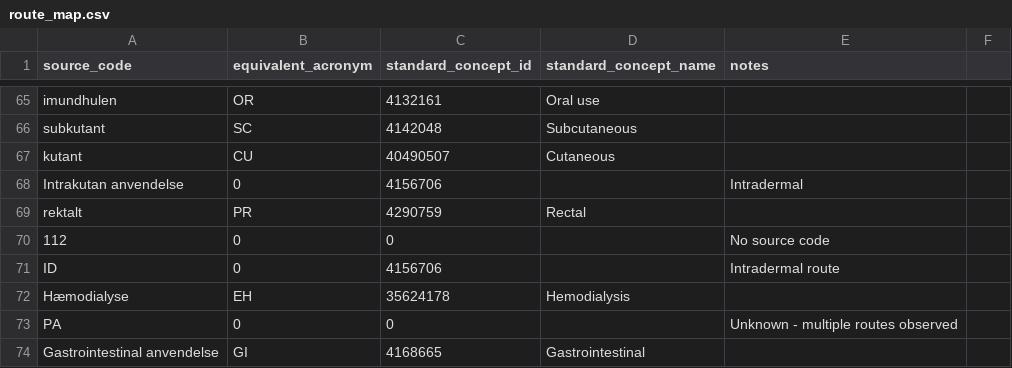
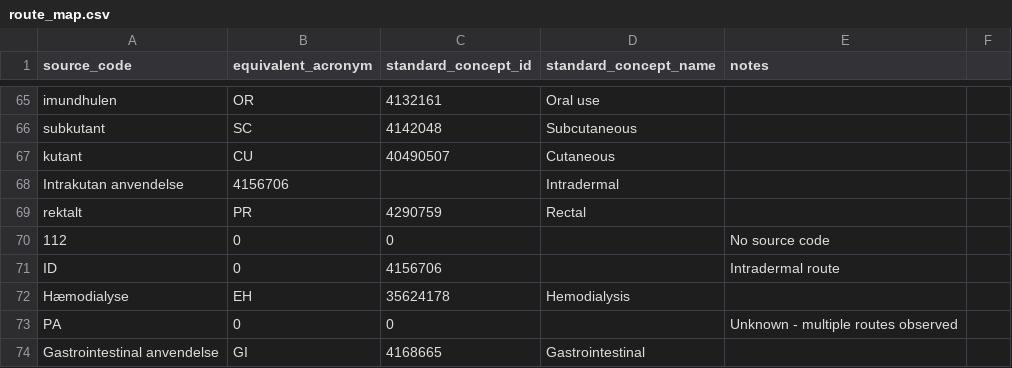
Before and after one commit to ohdsi-denmark/danish_medical_vocabularies_to_OMOP, a CSV file: Drugs (Medications and Vaccines)/route_map.csv, drawn as a sheet; only a part is shown, gaps mark what is left out.

Commit message:
Update route_map.csv

```diff
--- a/Drugs (Medications and Vaccines)/route_map.csv
+++ b/Drugs (Medications and Vaccines)/route_map.csv
@@ -67,3 +67,3 @@ subkutant,SC,4142048,Subcutaneous,,
 kutant,CU,40490507,Cutaneous,,
-Intrakutan anvendelse,0,4156706,,Intradermal,
+Intrakutan anvendelse,4156706,,Intradermal,
 rektalt,PR,4290759,Rectal,,
```
